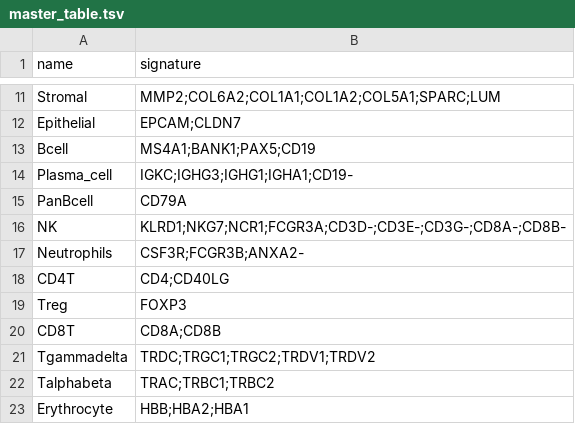
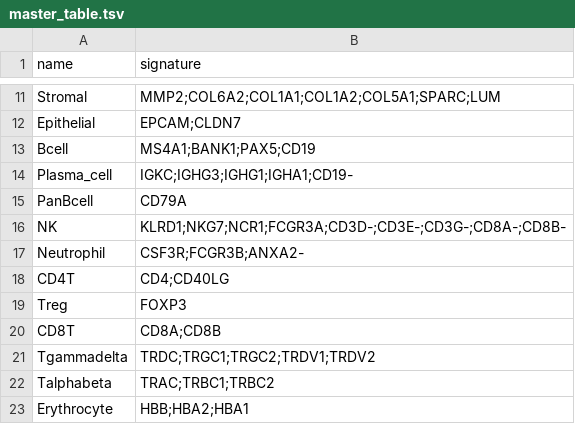
Before and after one commit to carmonalab/scGate_models, a TSV file: human/generic/master_table.tsv, drawn as a sheet; only a part is shown, gaps mark what is left out.

Commit message:
Added neutrophil model (corrected typo)

```diff
--- a/human/generic/master_table.tsv
+++ b/human/generic/master_table.tsv
@@ -16,3 +16,3 @@ PanBcell	CD79A
 NK	KLRD1;NKG7;NCR1;FCGR3A;CD3D-;CD3E-;CD3G-;CD8A-;CD8B-
-Neutrophils	CSF3R;FCGR3B;ANXA2-
+Neutrophil	CSF3R;FCGR3B;ANXA2-
 CD4T	CD4;CD40LG
```
